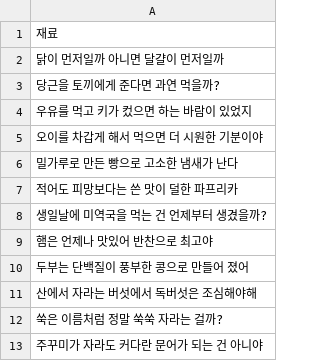
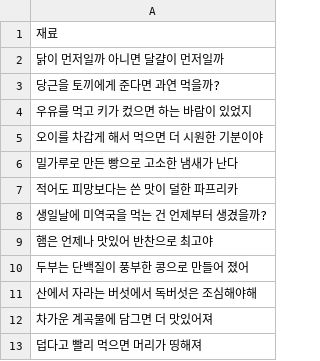
Before and after one commit to catdoglove/rainroom2, a CSV file: Resources/material.csv, drawn as a sheet.

```diff
--- a/Resources/material.csv
+++ b/Resources/material.csv
@@ -11,3 +11,3 @@
 산에서 자라는 버섯에서 독버섯은 조심해야해
-쑥은 이름처럼 정말 쑥쑥 자라는 걸까?
-주꾸미가 자라도 커다란 문어가 되는 건 아니야
+차가운 계곡물에 담그면 더 맛있어져
+덥다고 빨리 먹으면 머리가 띵해져
```
Also changed, not shown: 13 other files.
